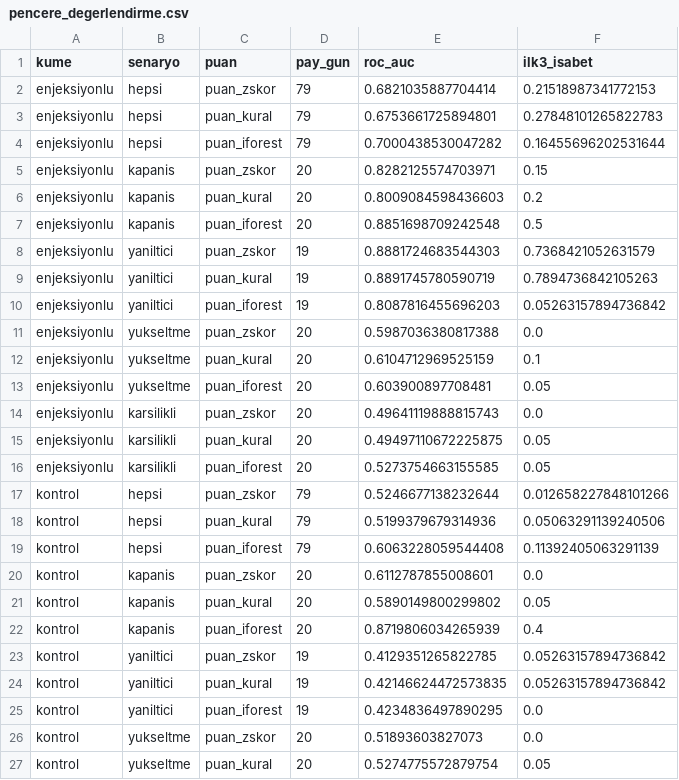
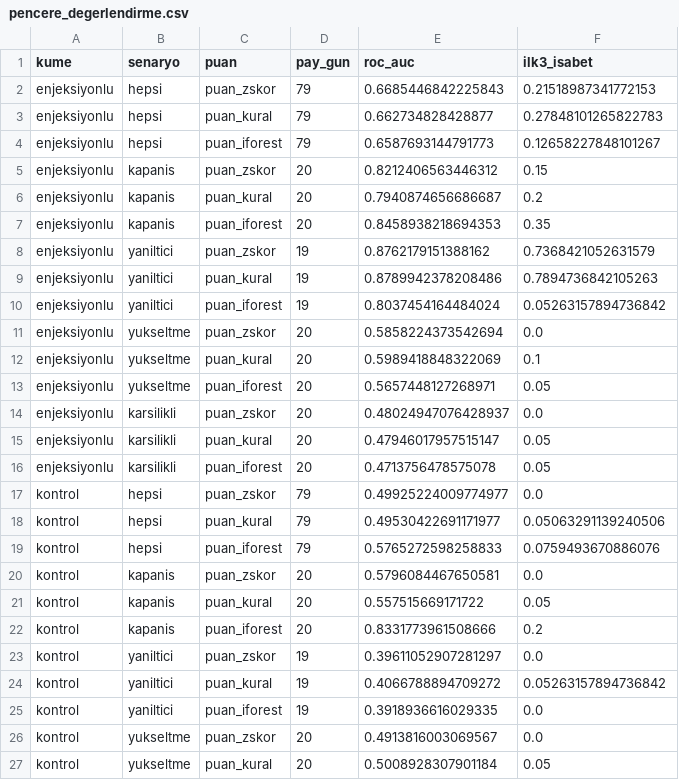
Before and after one commit to ResulCan-KESKIN/bist-esitleme-motoru, a CSV file: veri/gunici-dogrulama/2025-03/tespit/pencere/pencere_degerlendirme.csv, drawn as a sheet; only a part is shown; the diff covers the shown part only.

```diff
--- a/veri/gunici-dogrulama/2025-03/tespit/pencere/pencere_degerlendirme.csv
+++ b/veri/gunici-dogrulama/2025-03/tespit/pencere/pencere_degerlendirme.csv
@@ -1,27 +1,27 @@
 kume,senaryo,puan,pay_gun,roc_auc,ilk3_isabet
-enjeksiyonlu,hepsi,puan_zskor,79,0.6821035887704414,0.21518987341772153
-enjeksiyonlu,hepsi,puan_kural,79,0.6753661725894801,0.27848101265822783
-enjeksiyonlu,hepsi,puan_iforest,79,0.7000438530047282,0.16455696202531644
-enjeksiyonlu,kapanis,puan_zskor,20,0.8282125574703971,0.15
-enjeksiyonlu,kapanis,puan_kural,20,0.8009084598436603,0.2
-enjeksiyonlu,kapanis,puan_iforest,20,0.8851698709242548,0.5
-enjeksiyonlu,yaniltici,puan_zskor,19,0.8881724683544303,0.7368421052631579
-enjeksiyonlu,yaniltici,puan_kural,19,0.8891745780590719,0.7894736842105263
-enjeksiyonlu,yaniltici,puan_iforest,19,0.8087816455696203,0.05263157894736842
-enjeksiyonlu,yukseltme,puan_zskor,20,0.5987036380817388,0.0
-enjeksiyonlu,yukseltme,puan_kural,20,0.6104712969525159,0.1
-enjeksiyonlu,yukseltme,puan_iforest,20,0.603900897708481,0.05
-enjeksiyonlu,karsilikli,puan_zskor,20,0.49641119888815743,0.0
-enjeksiyonlu,karsilikli,puan_kural,20,0.49497110672225875,0.05
-enjeksiyonlu,karsilikli,puan_iforest,20,0.5273754663155585,0.05
-kontrol,hepsi,puan_zskor,79,0.5246677138232644,0.012658227848101266
-kontrol,hepsi,puan_kural,79,0.5199379679314936,0.05063291139240506
-kontrol,hepsi,puan_iforest,79,0.6063228059544408,0.11392405063291139
-kontrol,kapanis,puan_zskor,20,0.6112787855008601,0.0
-kontrol,kapanis,puan_kural,20,0.5890149800299802,0.05
-kontrol,kapanis,puan_iforest,20,0.8719806034265939,0.4
-kontrol,yaniltici,puan_zskor,19,0.4129351265822785,0.05263157894736842
-kontrol,yaniltici,puan_kural,19,0.42146624472573835,0.05263157894736842
-kontrol,yaniltici,puan_iforest,19,0.4234836497890295,0.0
-kontrol,yukseltme,puan_zskor,20,0.51893603827073,0.0
-kontrol,yukseltme,puan_kural,20,0.5274775572879754,0.05
+enjeksiyonlu,hepsi,puan_zskor,79,0.6685446842225843,0.21518987341772153
+enjeksiyonlu,hepsi,puan_kural,79,0.662734828428877,0.27848101265822783
+enjeksiyonlu,hepsi,puan_iforest,79,0.6587693144791773,0.12658227848101267
+enjeksiyonlu,kapanis,puan_zskor,20,0.8212406563446312,0.15
+enjeksiyonlu,kapanis,puan_kural,20,0.7940874656686687,0.2
+enjeksiyonlu,kapanis,puan_iforest,20,0.8458938218694353,0.35
+enjeksiyonlu,yaniltici,puan_zskor,19,0.8762179151388162,0.7368421052631579
+enjeksiyonlu,yaniltici,puan_kural,19,0.8789942378208486,0.7894736842105263
+enjeksiyonlu,yaniltici,puan_iforest,19,0.8037454164484024,0.05263157894736842
+enjeksiyonlu,yukseltme,puan_zskor,20,0.5858224373542694,0.0
+enjeksiyonlu,yukseltme,puan_kural,20,0.5989418848322069,0.1
+enjeksiyonlu,yukseltme,puan_iforest,20,0.5657448127268971,0.05
+enjeksiyonlu,karsilikli,puan_zskor,20,0.48024947076428937,0.0
+enjeksiyonlu,karsilikli,puan_kural,20,0.47946017957515147,0.05
+enjeksiyonlu,karsilikli,puan_iforest,20,0.4713756478575078,0.05
+kontrol,hepsi,puan_zskor,79,0.49925224009774977,0.0
+kontrol,hepsi,puan_kural,79,0.49530422691171977,0.05063291139240506
+kontrol,hepsi,puan_iforest,79,0.5765272598258833,0.0759493670886076
+kontrol,kapanis,puan_zskor,20,0.5796084467650581,0.0
+kontrol,kapanis,puan_kural,20,0.557515669171722,0.05
+kontrol,kapanis,puan_iforest,20,0.8331773961508666,0.2
+kontrol,yaniltici,puan_zskor,19,0.39611052907281297,0.0
+kontrol,yaniltici,puan_kural,19,0.4066788894709272,0.05263157894736842
+kontrol,yaniltici,puan_iforest,19,0.3918936616029335,0.0
+kontrol,yukseltme,puan_zskor,20,0.4913816003069567,0.0
+kontrol,yukseltme,puan_kural,20,0.5008928307901184,0.05
```
Also changed, not shown: 5 edited cells elsewhere in this file, veri/gunici-dogrulama/2025-03/tespit/pencere/denetimli_degerlendirme.csv, veri/gunici-dogrulama/2025-03/tespit/pencere/denetimli_ozellik_onemi.csv, 14 other files.
